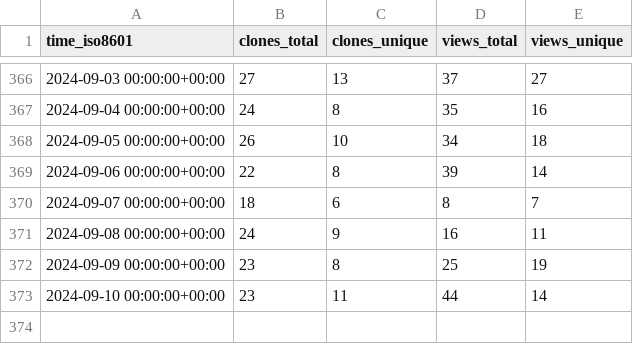
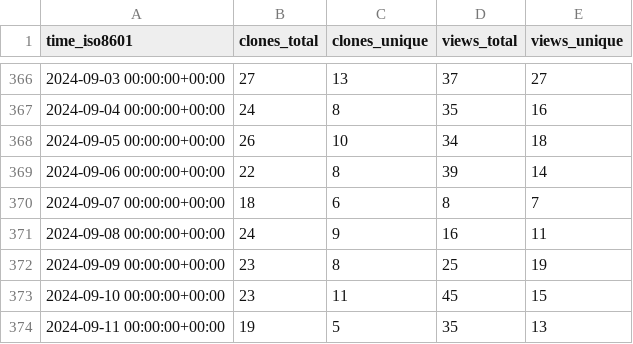
Before and after one commit to elixir-tools/elixir-tools.nvim, a CSV file: elixir-tools/elixir-tools.nvim/ghrs-data/views_clones_aggregate.csv, drawn as a sheet; only a part is shown, gaps mark what is left out.

```diff
--- a/elixir-tools/elixir-tools.nvim/ghrs-data/views_clones_aggregate.csv
+++ b/elixir-tools/elixir-tools.nvim/ghrs-data/views_clones_aggregate.csv
@@ -372,2 +372,3 @@ time_iso8601,clones_total,clones_unique,views_total,views_unique
 2024-09-09 00:00:00+00:00,23,8,25,19
-2024-09-10 00:00:00+00:00,23,11,44,14
+2024-09-10 00:00:00+00:00,23,11,45,15
+2024-09-11 00:00:00+00:00,19,5,35,13
```
Also changed, not shown: 1 other file.
